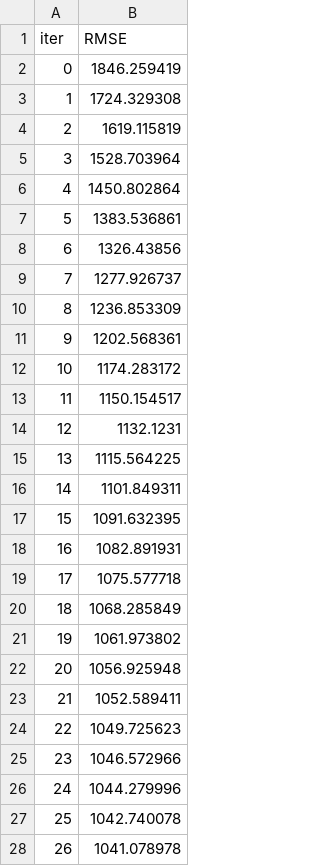
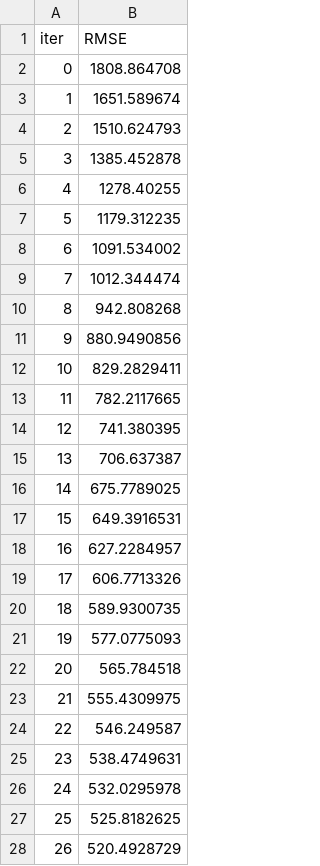
Before and after one commit to rohithobillaneni/Metro-Interstate-Prediction, a TSV file: catboost_info/learn_error.tsv, drawn as a sheet; only a part is shown; the diff covers the shown part only.

```diff
--- a/catboost_info/learn_error.tsv
+++ b/catboost_info/learn_error.tsv
@@ -1,28 +1,28 @@
 iter	RMSE
-0	1846.259419
-1	1724.329308
-2	1619.115819
-3	1528.703964
-4	1450.802864
-5	1383.536861
-6	1326.43856
-7	1277.926737
-8	1236.853309
-9	1202.568361
-10	1174.283172
-11	1150.154517
-12	1132.1231
-13	1115.564225
-14	1101.849311
-15	1091.632395
-16	1082.891931
-17	1075.577718
-18	1068.285849
-19	1061.973802
-20	1056.925948
-21	1052.589411
-22	1049.725623
-23	1046.572966
-24	1044.279996
-25	1042.740078
-26	1041.078978
+0	1808.864708
+1	1651.589674
+2	1510.624793
+3	1385.452878
+4	1278.40255
+5	1179.312235
+6	1091.534002
+7	1012.344474
+8	942.808268
+9	880.9490856
+10	829.2829411
+11	782.2117665
+12	741.380395
+13	706.637387
+14	675.7789025
+15	649.3916531
+16	627.2284957
+17	606.7713326
+18	589.9300735
+19	577.0775093
+20	565.784518
+21	555.4309975
+22	546.249587
+23	538.4749631
+24	532.0295978
+25	525.8182625
+26	520.4928729
```
Also changed, not shown: 73 edited cells elsewhere in this file, catboost_info/time_left.tsv, data/y_test.csv, 20 other files.
